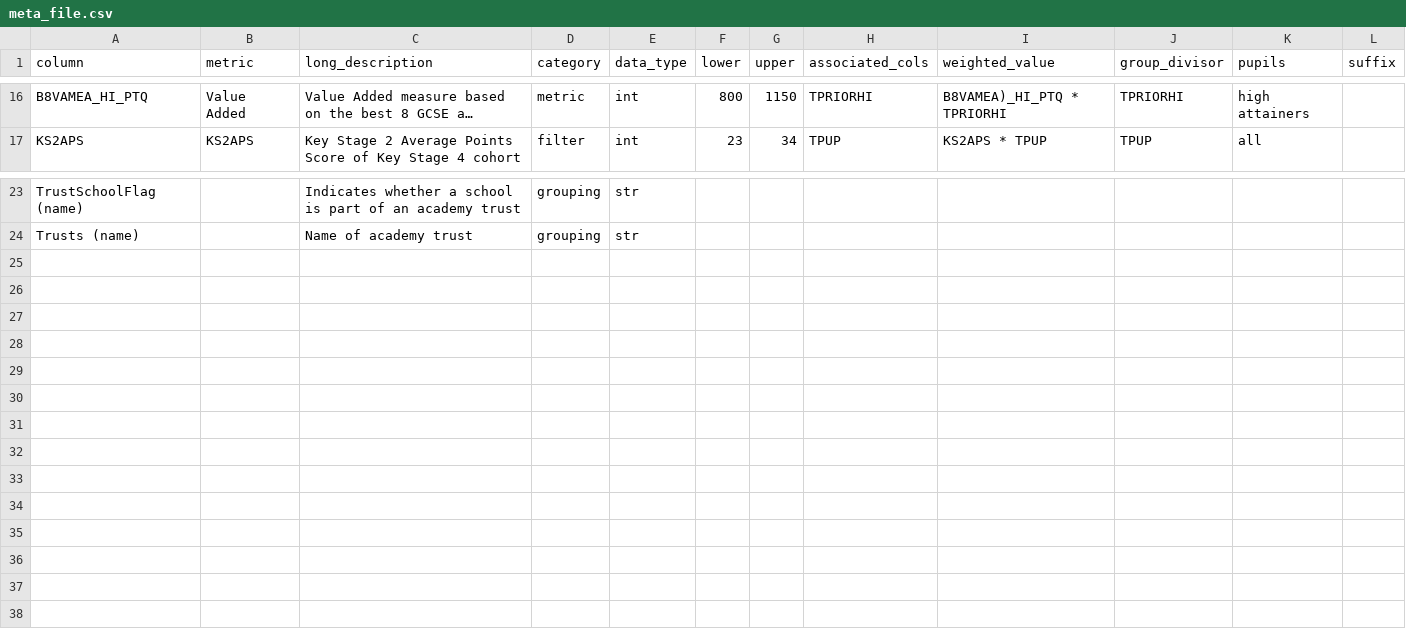
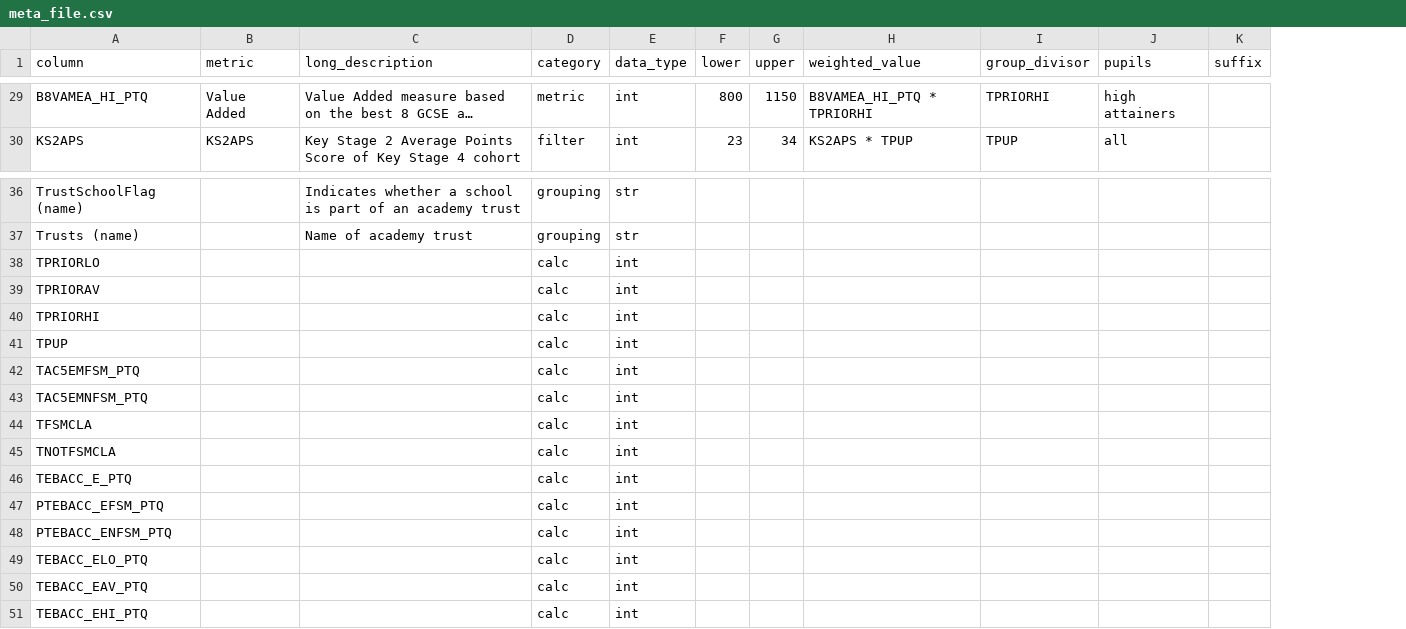
Before and after one commit to cghall/eduvis, a CSV file: data-src/meta_file.csv, drawn as a sheet; only a part is shown, gaps mark what is left out; long unchanged cells end in …; removed rows and columns are numbered as before the commit, all else as after; the diff covers the shown part only; the diff names each change by its address in the sheet, - before the commit and + after, or states it on an @@ line.

```diff
--- a/data-src/meta_file.csv
+++ b/data-src/meta_file.csv
-column H (associated_cols), rows 16-17: TPRIORHI | TPUP
-H29 (weighted_value): B8VAMEA)_HI_PTQ * TPRIORHI
+H29 (weighted_value): B8VAMEA_HI_PTQ * TPRIORHI
+row 38: TPRIORLO |  |  | calc | int
+row 39: TPRIORAV |  |  | calc | int
+row 40: TPRIORHI |  |  | calc | int
+row 41: TPUP |  |  | calc | int
+row 42: TAC5EMFSM_PTQ |  |  | calc | int
+row 43: TAC5EMNFSM_PTQ |  |  | calc | int
+row 44: TFSMCLA |  |  | calc | int
+row 45: TNOTFSMCLA |  |  | calc | int
+row 46: TEBACC_E_PTQ |  |  | calc | int
+row 47: PTEBACC_EFSM_PTQ |  |  | calc | int
+row 48: PTEBACC_ENFSM_PTQ |  |  | calc | int
+row 49: TEBACC_ELO_PTQ |  |  | calc | int
+row 50: TEBACC_EAV_PTQ |  |  | calc | int
+row 51: TEBACC_EHI_PTQ |  |  | calc | int
```
Also changed, not shown: 13 added rows and 2 edited cells elsewhere in this file, 3 other files.
